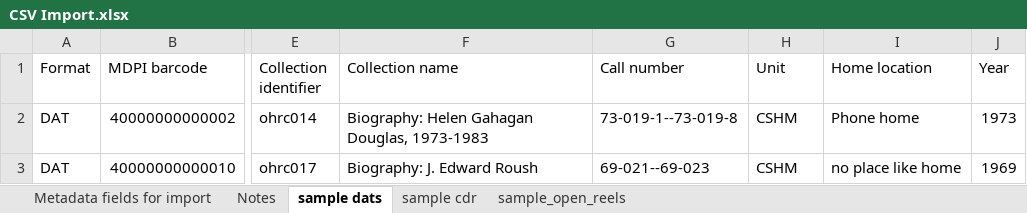
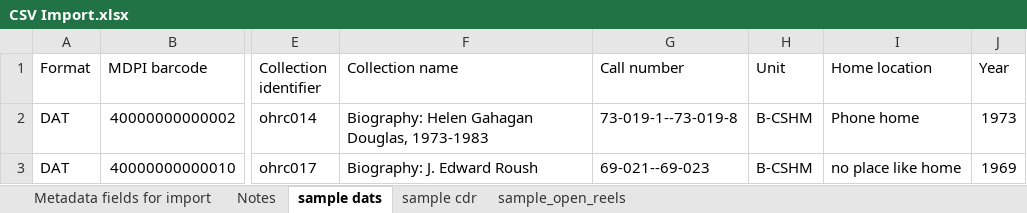
Before and after one commit to jaalbrec/physical_object_database, an Excel workbook: public/CSV Import.xlsx, sheet sample dats, drawn as a sheet; only a part is shown, gaps mark what is left out; values as stored, in another font and other column widths than the file's, no borders; the diff names each change by its address in the sheet, - before the commit and + after, or states it on an @@ line.

```diff
--- a/public/CSV Import.xlsx (sheet sample dats)
+++ b/public/CSV Import.xlsx (sheet sample dats)
-H2:H3 (Unit): CSHM
+H2:H3 (Unit): B-CSHM
```
Also changed, not shown: sheet sample cdr, sheet sample_open_reels, sheet Metadata fields for import, 8 other files.
